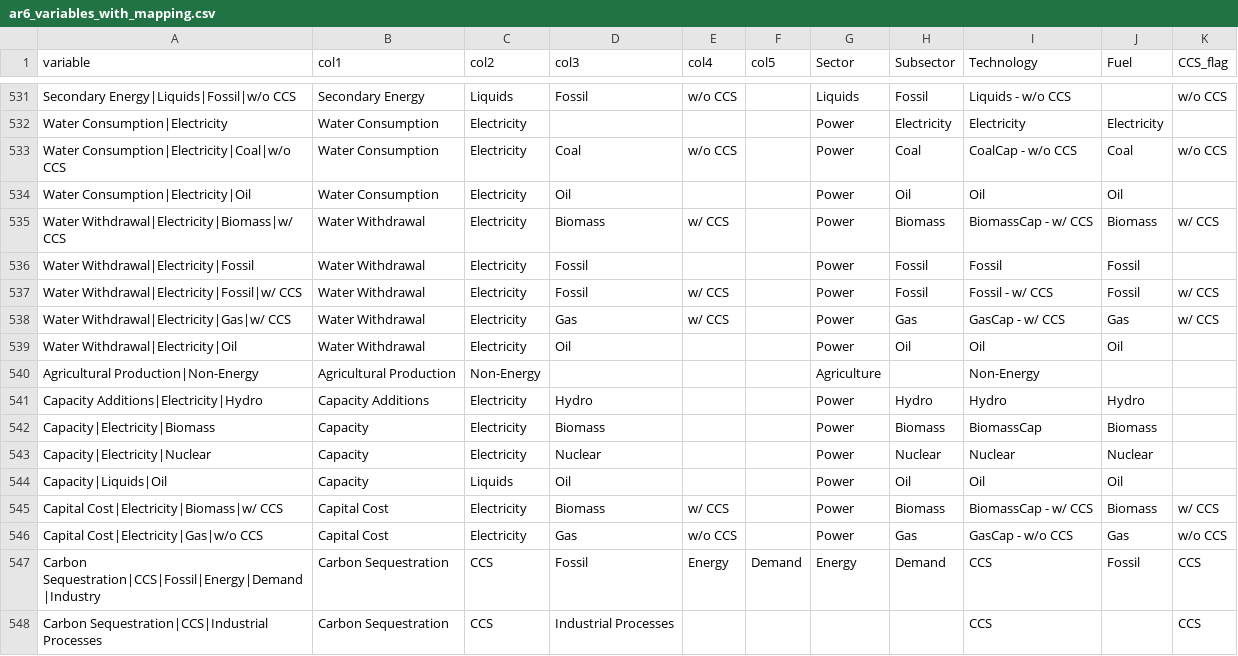
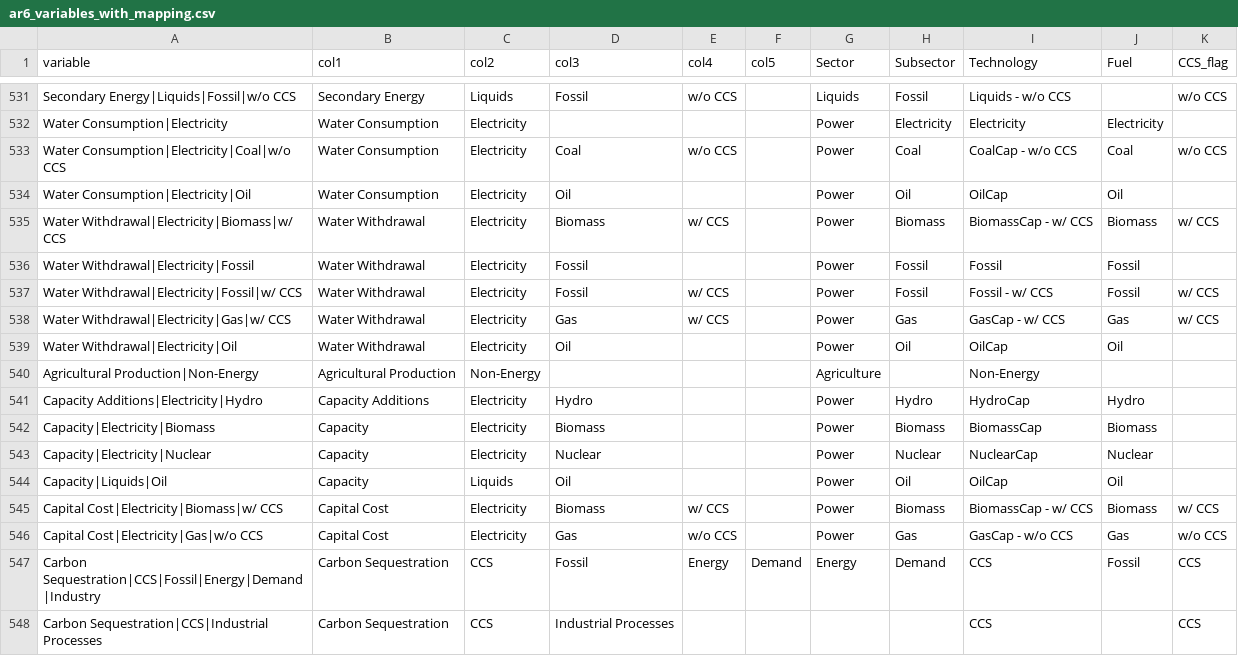
Before and after one commit to Theia-Finance-Labs/ar6_scenario_workflow, a CSV file: ar6_variables_with_mapping.csv, drawn as a sheet; only a part is shown, gaps mark what is left out; the diff covers the shown part only.

Commit message:
Update ar6_variables_with_mapping.csv

```diff
--- a/ar6_variables_with_mapping.csv
+++ b/ar6_variables_with_mapping.csv
@@ -533,3 +533,3 @@ Water Consumption|Electricity,Water Consumption,Electricity,,,,Power,Electricity
 Water Consumption|Electricity|Coal|w/o CCS,Water Consumption,Electricity,Coal,w/o CCS,,Power,Coal,CoalCap - w/o CCS,Coal,w/o CCS
-Water Consumption|Electricity|Oil,Water Consumption,Electricity,Oil,,,Power,Oil,Oil,Oil,
+Water Consumption|Electricity|Oil,Water Consumption,Electricity,Oil,,,Power,Oil,OilCap,Oil,
 Water Withdrawal|Electricity|Biomass|w/ CCS,Water Withdrawal,Electricity,Biomass,w/ CCS,,Power,Biomass,BiomassCap - w/ CCS,Biomass,w/ CCS
@@ -538,8 +538,8 @@ Water Withdrawal|Electricity|Fossil|w/ CCS,Water Withdrawal,Electricity,Fossil,w
 Water Withdrawal|Electricity|Gas|w/ CCS,Water Withdrawal,Electricity,Gas,w/ CCS,,Power,Gas,GasCap - w/ CCS,Gas,w/ CCS
-Water Withdrawal|Electricity|Oil,Water Withdrawal,Electricity,Oil,,,Power,Oil,Oil,Oil,
+Water Withdrawal|Electricity|Oil,Water Withdrawal,Electricity,Oil,,,Power,Oil,OilCap,Oil,
 Agricultural Production|Non-Energy,Agricultural Production,Non-Energy,,,,Agriculture,,Non-Energy,,
-Capacity Additions|Electricity|Hydro,Capacity Additions,Electricity,Hydro,,,Power,Hydro,Hydro,Hydro,
+Capacity Additions|Electricity|Hydro,Capacity Additions,Electricity,Hydro,,,Power,Hydro,HydroCap,Hydro,
 Capacity|Electricity|Biomass,Capacity,Electricity,Biomass,,,Power,Biomass,BiomassCap,Biomass,
-Capacity|Electricity|Nuclear,Capacity,Electricity,Nuclear,,,Power,Nuclear,Nuclear,Nuclear,
-Capacity|Liquids|Oil,Capacity,Liquids,Oil,,,Power,Oil,Oil,Oil,
+Capacity|Electricity|Nuclear,Capacity,Electricity,Nuclear,,,Power,Nuclear,NuclearCap,Nuclear,
+Capacity|Liquids|Oil,Capacity,Liquids,Oil,,,Power,Oil,OilCap,Oil,
 Capital Cost|Electricity|Biomass|w/ CCS,Capital Cost,Electricity,Biomass,w/ CCS,,Power,Biomass,BiomassCap - w/ CCS,Biomass,w/ CCS
```
Also changed, not shown: 122 edited cells elsewhere in this file.
